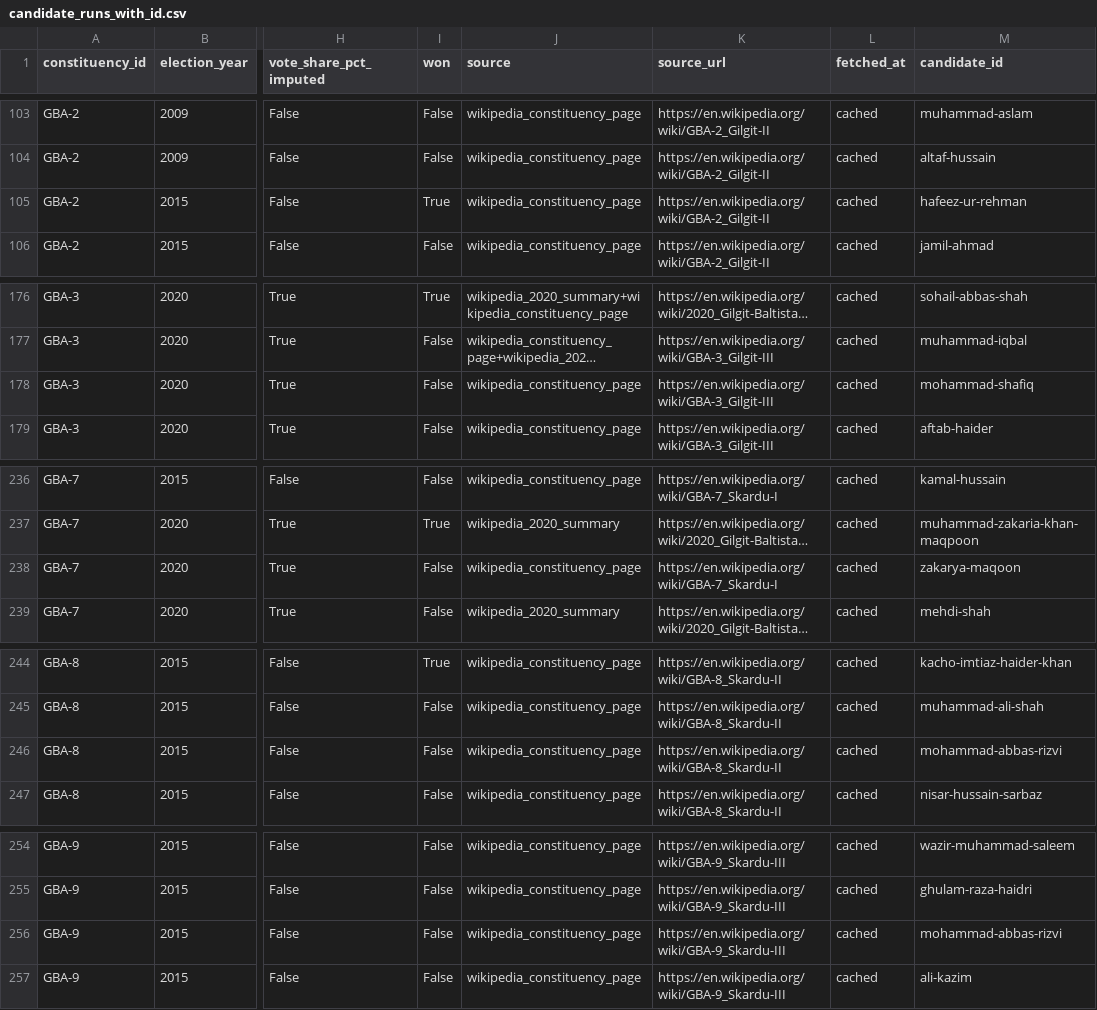
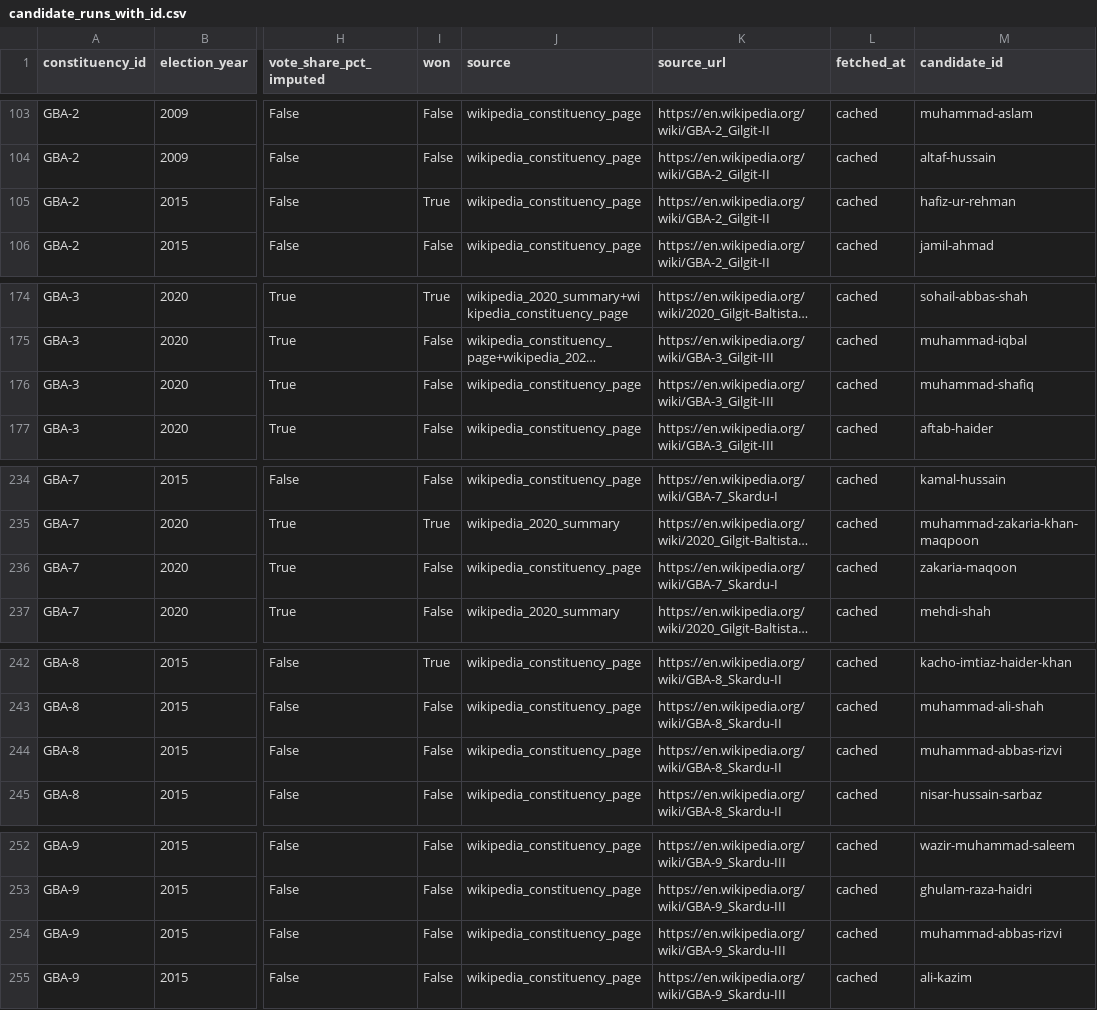
Before and after one commit to amiradnanptcl-hue/gb-elections-dashboard, a CSV file: data/clean/candidate_runs_with_id.csv, drawn as a sheet; only a part is shown, gaps mark what is left out; long unchanged cells end in …; addresses are those after the commit; the diff covers the shown part only; the diff names each change by its address in the sheet, - before the commit and + after, or states it on an @@ line.

Commit message:
fix(data): canonicalise Ahmad/Ahmed and similar transliteration variants
User reported same-person duplicates surfacing in MapPage cards:
* GBA-2 2020: 'Jamil Ahmad' + 'Jamil Ahmed' (same PPP candidate)
* GBA-20 2020: 'Nazir Ahmed' + 'Nazir Ahmad' (same PTI candidate)

Root cause: the within-race dedup predicate matched on stripped-title
tokens but did not canonicalise transliteration variants. 'Ahmad' and
'Ahmed' have Levenshtein similarity ~80, just under our 90 threshold.

Fix: introduce TRANSLITERATION_CANON in clean.py (and mirrored in
candidate_ids.py for the cross-year resolver) that normalises common
spelling variants before tokenising — Ahmed/Ahmad, Mohammed/Mohammad/
Mohamed -> Muhammad, Hussein -> Hussain, Hasan -> Hassan, Hafeez ->
Hafiz, Rahman -> Rehman, Zakarya/Zakariya -> Zakaria, etc. After the
canonicalisation, the strict-subset rule in _names_compatible() catches
all four user-reported duplicates and the previously-merged ones still
merge cleanly.

Also clarify the MapPage constituency-card header so the top-right
party badge cannot be misread as 'this seat is currently held by X'.
The badge now sits under an explicit '2020 winner' label.

Re-ran clean -> candidate_ids -> features -> export_json. Verified
GBA-2 now shows 8 rows in 2020 (was 9), GBA-20 shows 2 rows (was 3),
and the dashboard JSON export matches.

```diff
--- a/data/clean/candidate_runs_with_id.csv
+++ b/data/clean/candidate_runs_with_id.csv
-M105 (candidate_id): hafeez-ur-rehman
+M105 (candidate_id): hafiz-ur-rehman
-M176 (candidate_id): mohammad-shafiq
+M176 (candidate_id): muhammad-shafiq
-M236 (candidate_id): zakarya-maqoon
+M236 (candidate_id): zakaria-maqoon
-M244 (candidate_id): mohammad-abbas-rizvi
+M244 (candidate_id): muhammad-abbas-rizvi
-M254 (candidate_id): mohammad-abbas-rizvi
+M254 (candidate_id): muhammad-abbas-rizvi
```
Also changed, not shown: 2 removed rows and 24 edited cells elsewhere in this file, data/clean/candidate_runs.csv, data/clean/candidates.csv, 13 other files.
